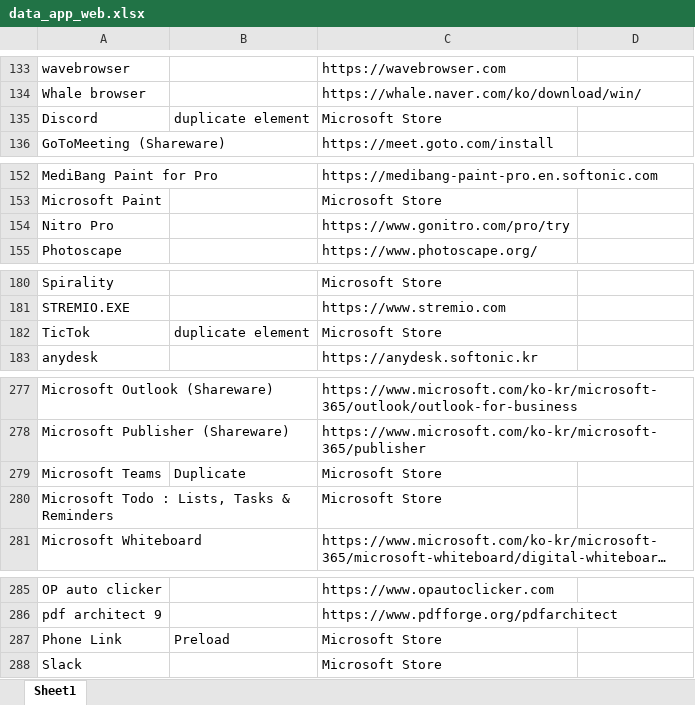
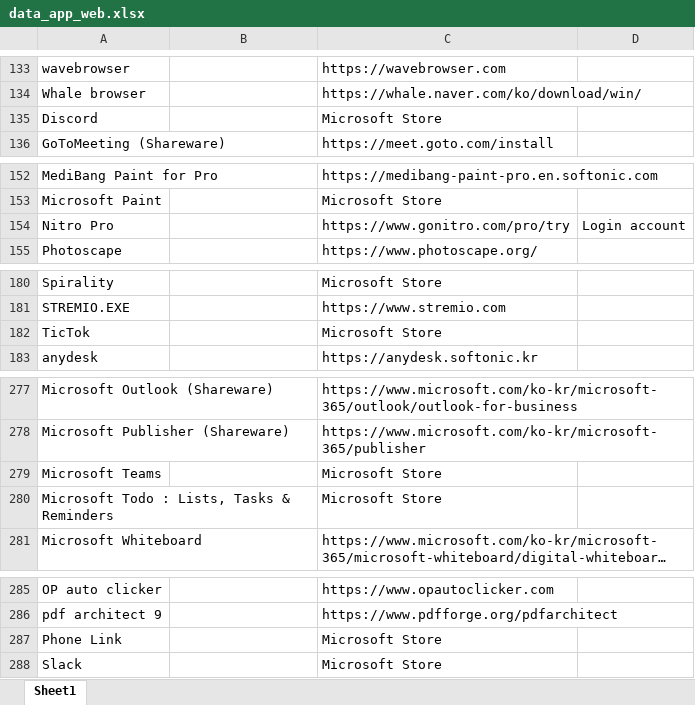
Before and after one commit to Tan120401/App_Web_Checklist, an Excel workbook: data_app_web.xlsx, sheet Sheet1, drawn as a sheet; only a part is shown, gaps mark what is left out; long unchanged cells end in …; values as stored, in another font and other column widths than the file's, no cell formats; the diff covers the shown part only; the diff names each change by its address in the sheet, - before the commit and + after, or states it on an @@ line.

```diff
--- a/data_app_web.xlsx (sheet Sheet1)
+++ b/data_app_web.xlsx (sheet Sheet1)
-B135: duplicate element
+B135: (empty)
-D154: (empty)
+D154: Login account
-B182: duplicate element
+B182: (empty)
-B279: Duplicate
+B279: (empty)
-B287: Preload
+B287: (empty)
```
Also changed, not shown: 8 edited cells elsewhere in this sheet, cell formats, 27 other files.
